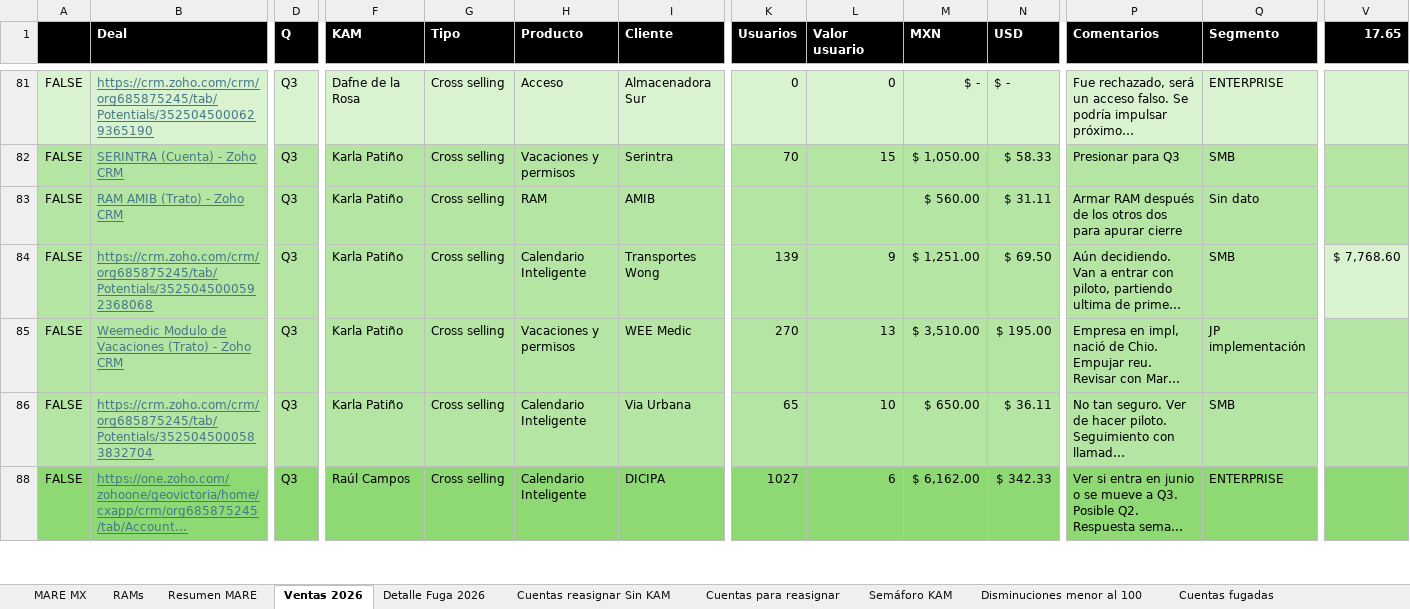
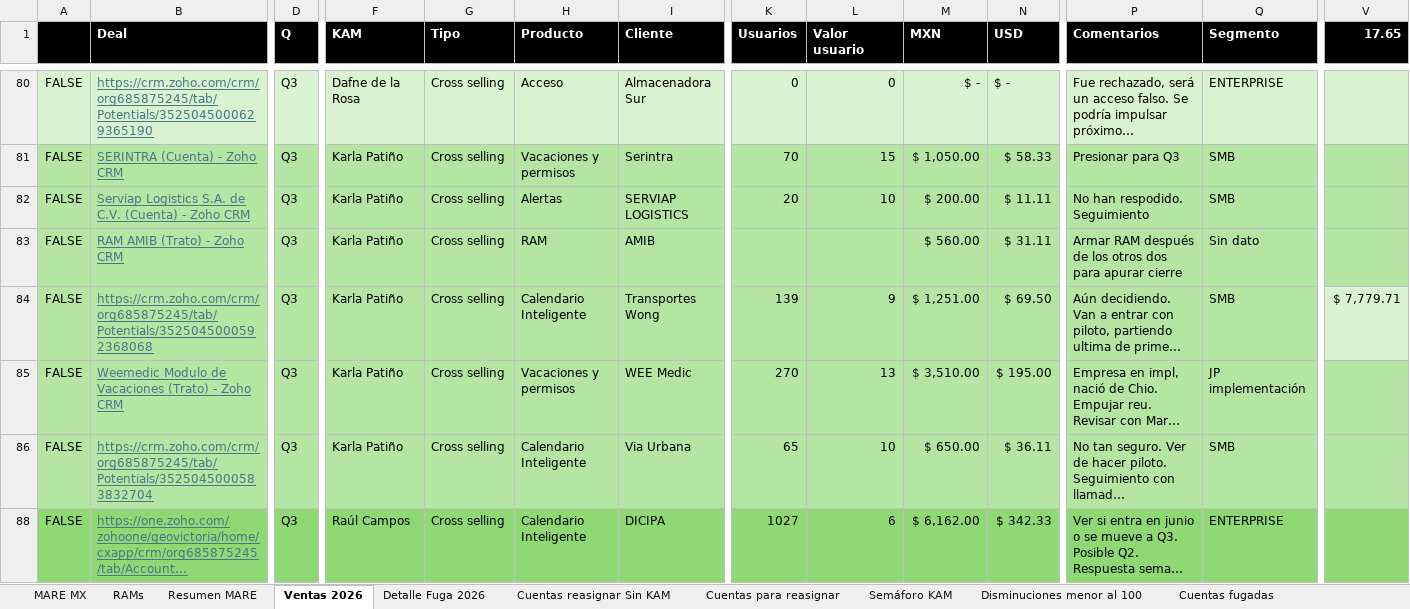
Before and after one commit to fdurancontreras4-ui/monitor-cartera-mx, an Excel workbook: cartera.xlsx, sheet Ventas 2026, drawn as a sheet; only a part is shown, gaps mark what is left out; long unchanged cells end in …; values as stored, in another font and other column widths than the file's, no borders; rows hold the shown columns only; the diff covers the shown part only; the diff names each change by its address in the sheet, - before the commit and + after, or states it on an @@ line.

```diff
--- a/cartera.xlsx (sheet Ventas 2026)
+++ b/cartera.xlsx (sheet Ventas 2026)
+row 82: FALSE | Serviap Logistics S.A. de C.V. (Cuenta) - Zoho CRM | Q3 | Karla Patiño | Cross selling | Alertas | SERVIAP LOGISTICS | 20 | 10 | $ 200.00 | $ 11.11 | No han respodido. Seguimiento | SMB
-V84 (17.65): $ 7,768.60
+V84 (17.65): $ 7,779.71
```
Also changed, not shown: 1 removed row, 7 edited cells and cell formats elsewhere in this sheet, sheet MARE MX, sheet Detalle Fuga 2026, sheet Resumen MARE, sheet RAMs, sheet Semáforo KAM, formulas that keep their value, hidden cells.
